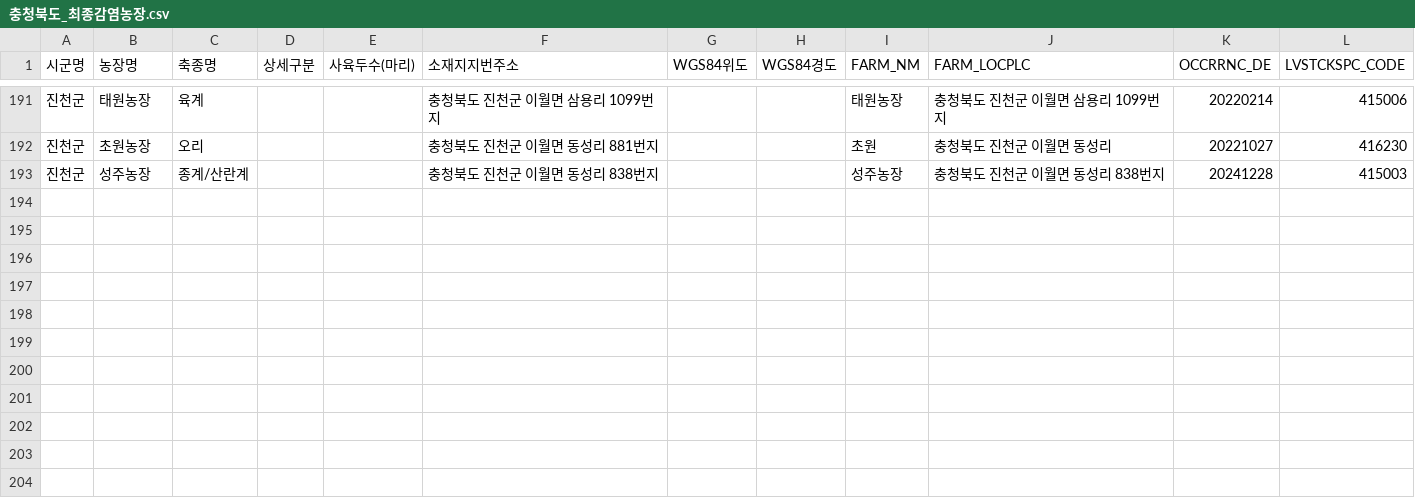
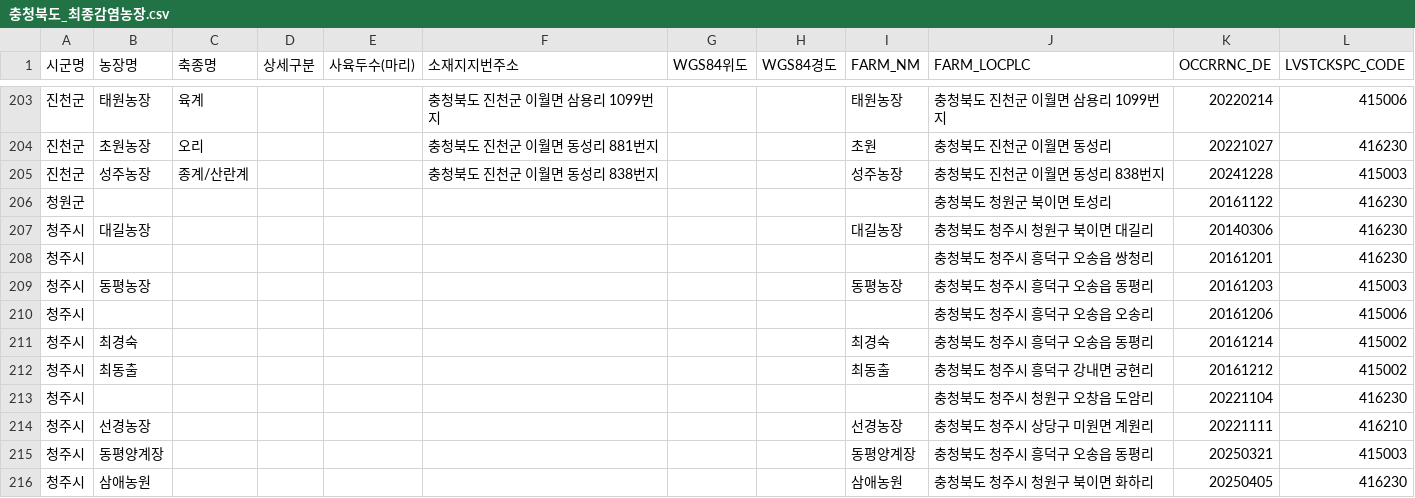
Before and after one commit to Risk-based-Routing-for-Disease-Control/Risk-based-Routing-for-Disease-Control, a CSV file: 최종감염농장/충청북도_최종감염농장.csv, drawn as a sheet; only a part is shown, gaps mark what is left out; the diff covers the shown part only; the diff names each change by its address in the sheet, - before the commit and + after, or states it on an @@ line.

```diff
--- a/최종감염농장/충청북도_최종감염농장.csv
+++ b/최종감염농장/충청북도_최종감염농장.csv
+row 206: 청원군 |  |  |  |  |  |  |  |  | 충청북도 청원군 북이면 토성리 | 20161122 | 416230
+row 207: 청주시 | 대길농장 |  |  |  |  |  |  | 대길농장 | 충청북도 청주시 청원구 북이면 대길리 | 20140306 | 416230
+row 208: 청주시 |  |  |  |  |  |  |  |  | 충청북도 청주시 흥덕구 오송읍 쌍청리 | 20161201 | 416230
+row 209: 청주시 | 동평농장 |  |  |  |  |  |  | 동평농장 | 충청북도 청주시 흥덕구 오송읍 동평리 | 20161203 | 415003
+row 210: 청주시 |  |  |  |  |  |  |  |  | 충청북도 청주시 흥덕구 오송읍 오송리 | 20161206 | 415006
+row 211: 청주시 | 최경숙 |  |  |  |  |  |  | 최경숙 | 충청북도 청주시 흥덕구 오송읍 동평리 | 20161214 | 415002
+row 212: 청주시 | 최동출 |  |  |  |  |  |  | 최동출 | 충청북도 청주시 흥덕구 강내면 궁현리 | 20161212 | 415002
+row 213: 청주시 |  |  |  |  |  |  |  |  | 충청북도 청주시 청원구 오창읍 도암리 | 20221104 | 416230
+row 214: 청주시 | 선경농장 |  |  |  |  |  |  | 선경농장 | 충청북도 청주시 상당구 미원면 계원리 | 20221111 | 416210
+row 215: 청주시 | 동평양계장 |  |  |  |  |  |  | 동평양계장 | 충청북도 청주시 흥덕구 오송읍 동평리 | 20250321 | 415003
+row 216: 청주시 | 삼애농원 |  |  |  |  |  |  | 삼애농원 | 충청북도 청주시 청원구 북이면 화하리 | 20250405 | 416230
```
Also changed, not shown: 23 added rows elsewhere in this file, 최종감염농장/전라남도_최종감염농장.csv, 최종감염농장/전라북도_최종감염농장.csv, 3 other files.
